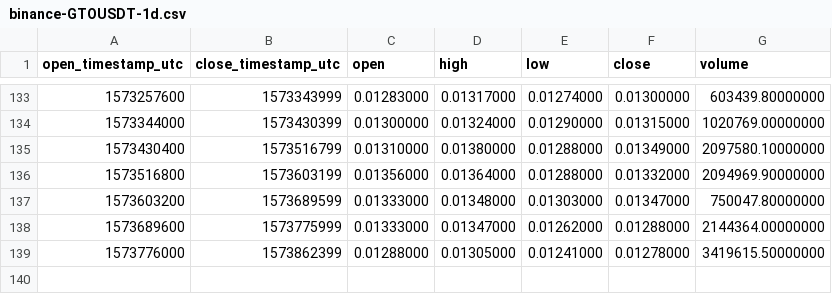
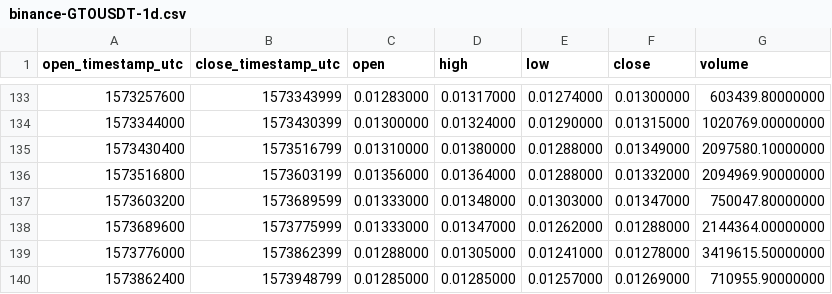
Before and after one commit to cryptobigbro/binance-GTOUSDT, a CSV file: binance-GTOUSDT-1d.csv, drawn as a sheet; only a part is shown, gaps mark what is left out.

```diff
--- a/binance-GTOUSDT-1d.csv
+++ b/binance-GTOUSDT-1d.csv
@@ -139 +139,2 @@ open_timestamp_utc,close_timestamp_utc,open,high,low,close,volume
 1573776000,1573862399,0.01288000,0.01305000,0.01241000,0.01278000,3419615.50000000
+1573862400,1573948799,0.01285000,0.01285000,0.01257000,0.01269000,710955.90000000
```
Also changed, not shown: binance-GTOUSDT-1h.csv.
